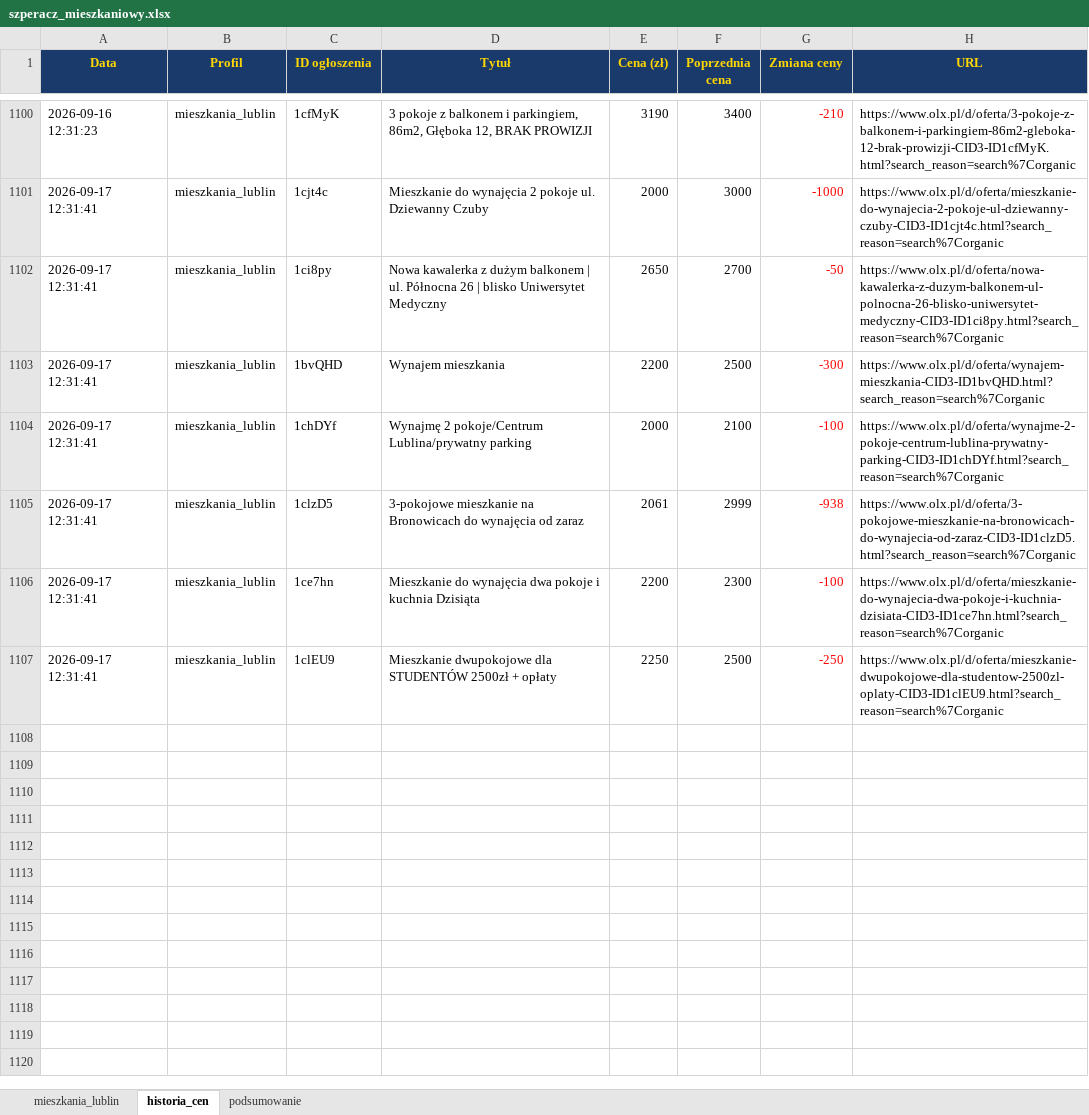
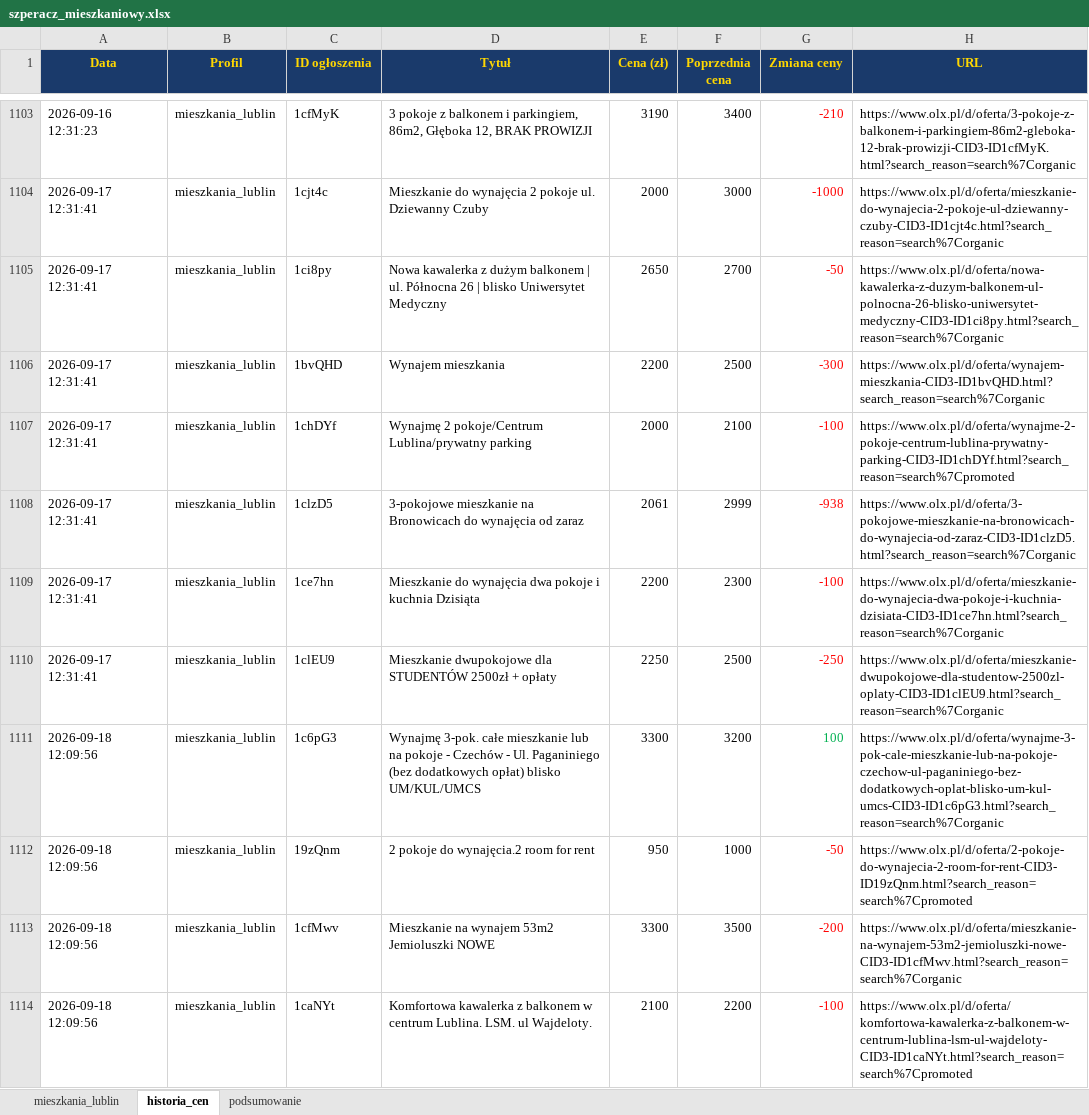
Before and after one commit to Bonaventura-EW/SZPERACZ-MIESZKANIOWY, an Excel workbook: data/szperacz_mieszkaniowy.xlsx, sheet historia_cen, drawn as a sheet; only a part is shown, gaps mark what is left out; values as stored, in another font and other column widths than the file's, no borders; addresses are those after the commit; the diff covers the shown part only; the diff names each change by its address in the sheet, - before the commit and + after, or states it on an @@ line.

```diff
--- a/data/szperacz_mieszkaniowy.xlsx (sheet historia_cen)
+++ b/data/szperacz_mieszkaniowy.xlsx (sheet historia_cen)
-H1107 (URL): https://www.olx.pl/d/oferta/wynajme-2-pokoje-centrum-lublina-prywatny-parking-CID3-ID1chDYf.html?search_reason=search%7Corganic
+H1107 (URL): https://www.olx.pl/d/oferta/wynajme-2-pokoje-centrum-lublina-prywatny-parking-CID3-ID1chDYf.html?search_reason=search%7Cpromoted
+row 1111: 2026-09-18 12:09:56 | mieszkania_lublin | 1c6pG3 | Wynajmę 3-pok. całe mieszkanie lub na pokoje - Czechów - Ul. Paganiniego (bez dodatkowych opłat) blisko UM/KUL/UMCS | 3300 | 3200 | 100 | https://www.olx.pl/d/oferta/wynajme-3-pok-cale-mieszkanie-lub-na-pokoje-czechow-ul-paganiniego-bez-dodatkowych-oplat-blisko-um-kul-umcs-CID3-ID1c6pG3.html?search_reason=search%7Corganic
+row 1112: 2026-09-18 12:09:56 | mieszkania_lublin | 19zQnm | 2 pokoje do wynajęcia.2 room for rent | 950 | 1000 | -50 | https://www.olx.pl/d/oferta/2-pokoje-do-wynajecia-2-room-for-rent-CID3-ID19zQnm.html?search_reason=search%7Cpromoted
+row 1113: 2026-09-18 12:09:56 | mieszkania_lublin | 1cfMwv | Mieszkanie na wynajem 53m2 Jemioluszki NOWE | 3300 | 3500 | -200 | https://www.olx.pl/d/oferta/mieszkanie-na-wynajem-53m2-jemioluszki-nowe-CID3-ID1cfMwv.html?search_reason=search%7Corganic
+row 1114: 2026-09-18 12:09:56 | mieszkania_lublin | 1caNYt | Komfortowa kawalerka z balkonem w centrum Lublina. LSM. ul Wajdeloty. | 2100 | 2200 | -100 | https://www.olx.pl/d/oferta/komfortowa-kawalerka-z-balkonem-w-centrum-lublina-lsm-ul-wajdeloty-CID3-ID1caNYt.html?search_reason=search%7Cpromoted
```
Also changed, not shown: 19 added rows, 9 removed rows and 61 edited cells elsewhere in this sheet, sheet mieszkania_lublin, sheet podsumowanie, 4 other files.
